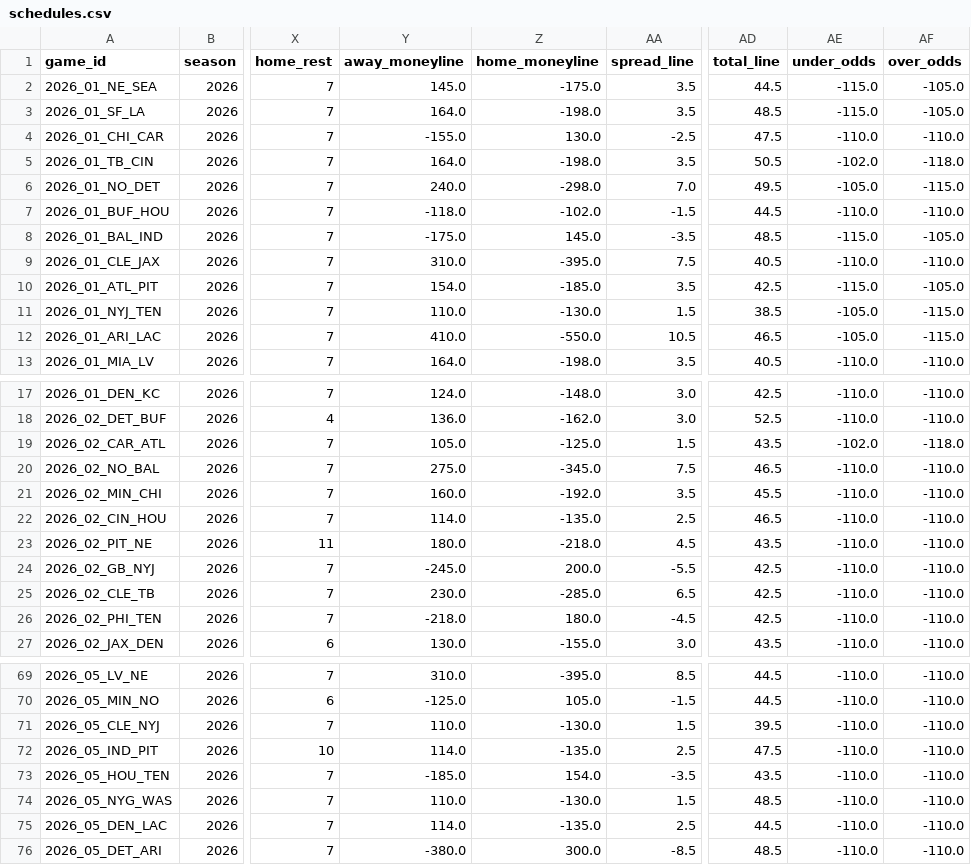
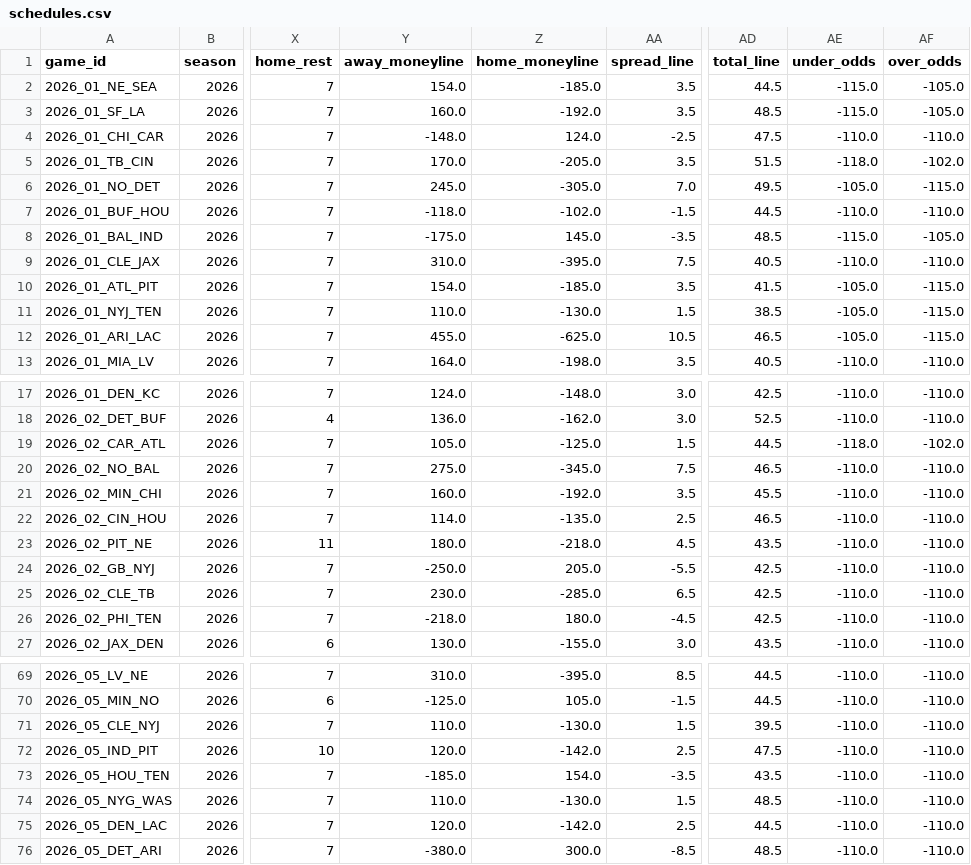
Before and after one commit to msiony24/Michael-betting-dashboard, a CSV file: data/nfl/schedules.csv, drawn as a sheet; only a part is shown, gaps mark what is left out; the diff covers the shown part only; the diff names each change by its address in the sheet, - before the commit and + after, or states it on an @@ line.

```diff
--- a/data/nfl/schedules.csv
+++ b/data/nfl/schedules.csv
-Y2 (away_moneyline): 145.0
+Y2 (away_moneyline): 154.0
-Z2 (home_moneyline): -175.0
+Z2 (home_moneyline): -185.0
-Y3 (away_moneyline): 164.0
+Y3 (away_moneyline): 160.0
-Z3 (home_moneyline): -198.0
+Z3 (home_moneyline): -192.0
-Y4 (away_moneyline): -155.0
+Y4 (away_moneyline): -148.0
-Z4 (home_moneyline): 130.0
+Z4 (home_moneyline): 124.0
-Y5 (away_moneyline): 164.0
+Y5 (away_moneyline): 170.0
-Z5 (home_moneyline): -198.0
+Z5 (home_moneyline): -205.0
-AD5 (total_line): 50.5
+AD5 (total_line): 51.5
-AE5 (under_odds): -102.0
+AE5 (under_odds): -118.0
-AF5 (over_odds): -118.0
+AF5 (over_odds): -102.0
-Y6 (away_moneyline): 240.0
+Y6 (away_moneyline): 245.0
-Z6 (home_moneyline): -298.0
+Z6 (home_moneyline): -305.0
-AD10 (total_line): 42.5
+AD10 (total_line): 41.5
-AE10 (under_odds): -115.0
+AE10 (under_odds): -105.0
-AF10 (over_odds): -105.0
+AF10 (over_odds): -115.0
-Y12 (away_moneyline): 410.0
+Y12 (away_moneyline): 455.0
-Z12 (home_moneyline): -550.0
+Z12 (home_moneyline): -625.0
-AD19 (total_line): 43.5
+AD19 (total_line): 44.5
-AE19 (under_odds): -102.0
+AE19 (under_odds): -118.0
-AF19 (over_odds): -118.0
+AF19 (over_odds): -102.0
-Y24 (away_moneyline): -245.0
+Y24 (away_moneyline): -250.0
-Z24 (home_moneyline): 200.0
+Z24 (home_moneyline): 205.0
-Y72 (away_moneyline): 114.0
+Y72 (away_moneyline): 120.0
-Z72 (home_moneyline): -135.0
+Z72 (home_moneyline): -142.0
-Y75 (away_moneyline): 114.0
+Y75 (away_moneyline): 120.0
-Z75 (home_moneyline): -135.0
+Z75 (home_moneyline): -142.0
```
Also changed, not shown: 14 edited cells elsewhere in this file, data/nfl/depth_charts.csv, data/nfl/game_quality.csv, 11 other files.
